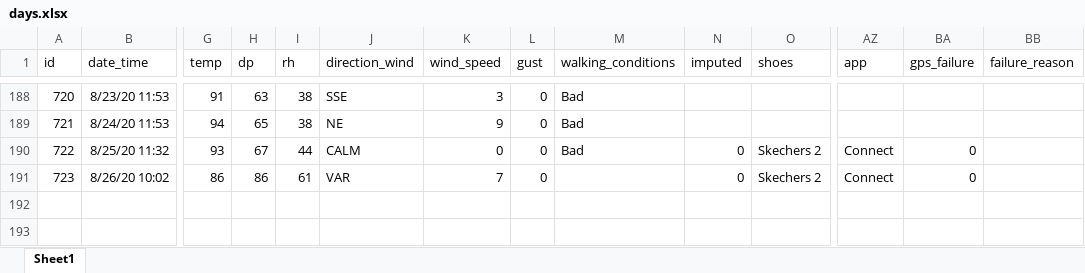
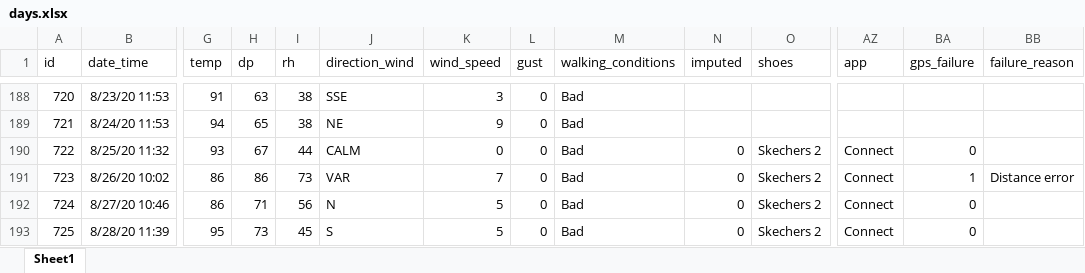
Before and after one commit to gitHubSlinkman/MyWalks, an Excel workbook: data/days.xlsx, sheet Sheet1, drawn as a sheet; only a part is shown, gaps mark what is left out; values as stored, in another font and other column widths than the file's, no borders; rows hold the shown columns only; the diff names each change by its address in the sheet, - before the commit and + after, or states it on an @@ line.

Commit message:
2020-08-28 21:10
1. Renamed 2020-08-15_impute_inside_steps.Rmd
2. Added 20_add Last_7_days_walks.Rmd
3. Added last to days walks todata/ days.xlsx

```diff
--- a/data/days.xlsx (sheet Sheet1)
+++ b/data/days.xlsx (sheet Sheet1)
-I191 (rh): 61
+I191 (rh): 73
-M191 (walking_conditions): (empty)
+M191 (walking_conditions): Bad
-BA191 (gps_failure): 0
+BA191 (gps_failure): 1
-BB191 (failure_reason): (empty)
+BB191 (failure_reason): Distance error
+row 192: 724 | 8/27/20 10:46 | 86 | 71 | 56 | N | 5 | 0 | Bad | 0 | Skechers 2 | Connect | 0
+row 193: 725 | 8/28/20 11:39 | 95 | 73 | 45 | S | 5 | 0 | Bad | 0 | Skechers 2 | Connect | 0
```
Also changed, not shown: 2 other files.
